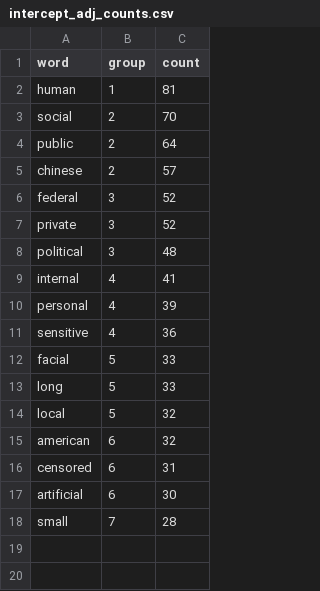
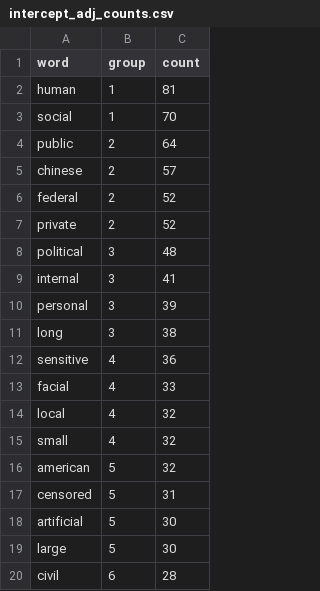
Before and after one commit to kfriis33/tech-data-viz, a CSV file: src/data/counts/adj_counts/intercept_adj_counts.csv, drawn as a sheet.

```diff
--- a/src/data/counts/adj_counts/intercept_adj_counts.csv
+++ b/src/data/counts/adj_counts/intercept_adj_counts.csv
@@ -2,17 +2,19 @@ word,group,count
 human,1,81
-social,2,70
+social,1,70
 public,2,64
 chinese,2,57
-federal,3,52
-private,3,52
+federal,2,52
+private,2,52
 political,3,48
-internal,4,41
-personal,4,39
+internal,3,41
+personal,3,39
+long,3,38
 sensitive,4,36
-facial,5,33
-long,5,33
-local,5,32
-american,6,32
-censored,6,31
-artificial,6,30
-small,7,28
+facial,4,33
+local,4,32
+small,4,32
+american,5,32
+censored,5,31
+artificial,5,30
+large,5,30
+civil,6,28
```
Also changed, not shown: src/data/counts/total_counts/intercept_total_counts.csv, 28 other files.
